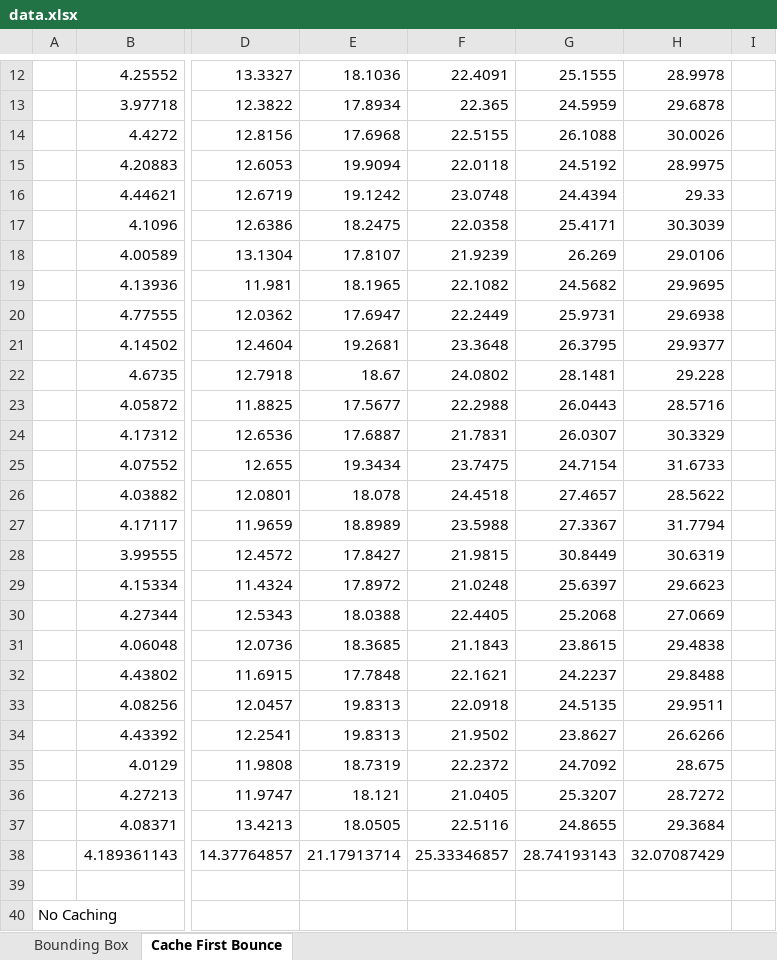
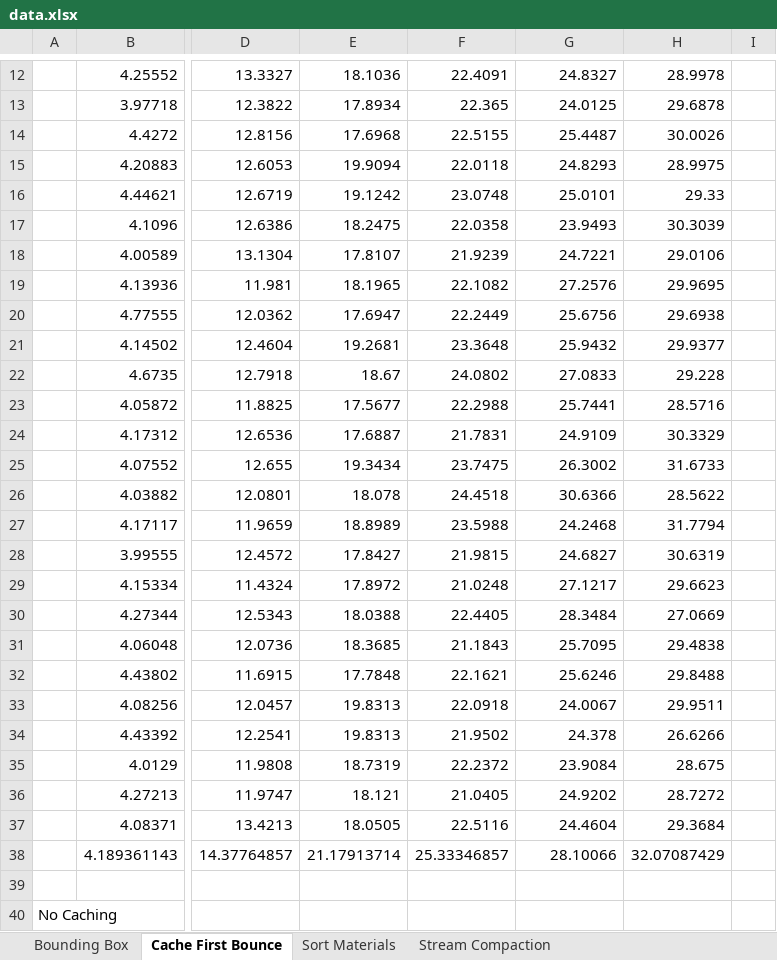
Before and after one commit to CIS565-Fall-2021/Project3-CUDA-Path-Tracer, an Excel workbook: data.xlsx, sheet Cache First Bounce, drawn as a sheet; only a part is shown, gaps mark what is left out; values as stored, in another font and other column widths than the file's, no borders; charts and pictures not drawn; the diff covers the shown part only; the diff names each change by its address in the sheet, - before the commit and + after, or states it on an @@ line.

```diff
--- a/data.xlsx (sheet Cache First Bounce)
+++ b/data.xlsx (sheet Cache First Bounce)
+sheet tab: Sort Materials
+sheet tab: Stream Compaction
-G12: 25.1555
+G12: 24.8327
-G13: 24.5959
+G13: 24.0125
-G14: 26.1088
+G14: 25.4487
-G15: 24.5192
+G15: 24.8293
-G16: 24.4394
+G16: 25.0101
-G17: 25.4171
+G17: 23.9493
-G18: 26.269
+G18: 24.7221
-G19: 24.5682
+G19: 27.2576
-G20: 25.9731
+G20: 25.6756
-G21: 26.3795
+G21: 25.9432
-G22: 28.1481
+G22: 27.0833
-G23: 26.0443
+G23: 25.7441
-G24: 26.0307
+G24: 24.9109
-G25: 24.7154
+G25: 26.3002
-G26: 27.4657
+G26: 30.6366
-G27: 27.3367
+G27: 24.2468
-G28: 30.8449
+G28: 24.6827
-G29: 25.6397
+G29: 27.1217
-G30: 25.2068
+G30: 28.3484
-G31: 23.8615
+G31: 25.7095
-G32: 24.2237
+G32: 25.6246
-G33: 24.5135
+G33: 24.0067
-G34: 23.8627
+G34: 24.378
-G35: 24.7092
+G35: 23.9084
-G36: 25.3207
+G36: 24.9202
-G37: 24.8655
+G37: 24.4604
-G38: 28.74193143
+G38: 28.10066
```
Also changed, not shown: 33 added rows and 32 edited cells elsewhere in this sheet, charts or pictures, 1 other file.
